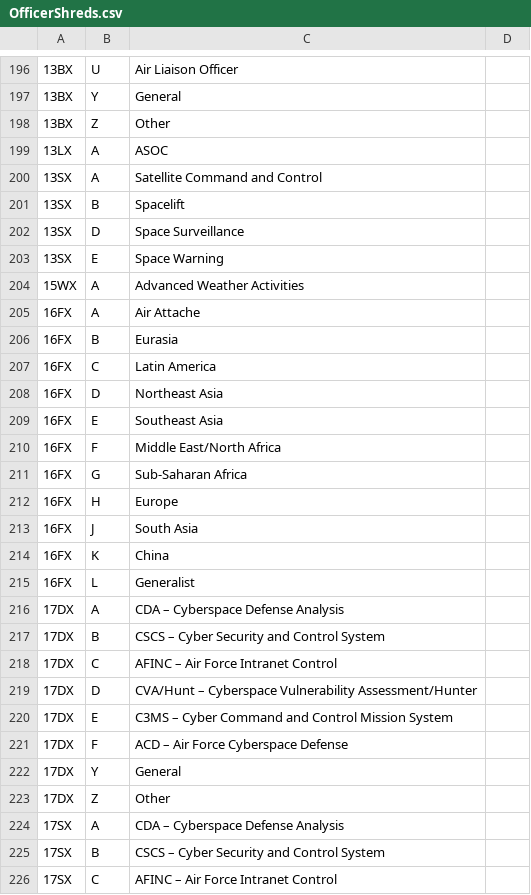
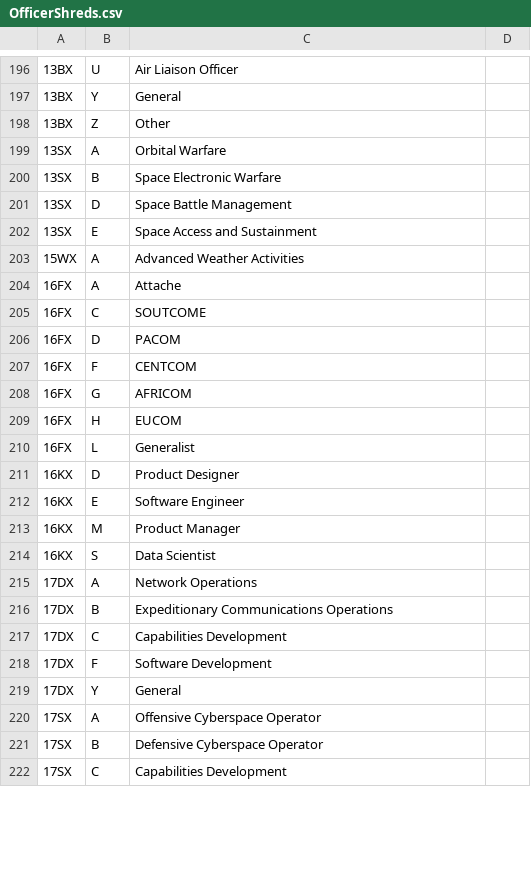
Before and after one commit to HadManySons/AFSCbot, a CSV file: AFSCbot/csv_files/OfficerShreds.csv, drawn as a sheet; only a part is shown, gaps mark what is left out; the diff covers the shown part only.

```diff
--- a/AFSCbot/csv_files/OfficerShreds.csv
+++ b/AFSCbot/csv_files/OfficerShreds.csv
@@ -198,29 +198,25 @@
 13BX,Z,Other
-13LX,A,ASOC
-13SX,A,Satellite Command and Control
-13SX,B,Spacelift
-13SX,D,Space Surveillance
-13SX,E,Space Warning
+13SX,A,Orbital Warfare
+13SX,B,Space Electronic Warfare
+13SX,D,Space Battle Management
+13SX,E,Space Access and Sustainment
 15WX,A,Advanced Weather Activities
-16FX,A,Air Attache
-16FX,B,Eurasia
-16FX,C,Latin America
-16FX,D,Northeast Asia
-16FX,E,Southeast Asia
-16FX,F,Middle East/North Africa
-16FX,G,Sub-Saharan Africa
-16FX,H,Europe
-16FX,J,South Asia
-16FX,K,China
+16FX,A,Attache
+16FX,C,SOUTCOME
+16FX,D,PACOM
+16FX,F,CENTCOM
+16FX,G,AFRICOM
+16FX,H,EUCOM
 16FX,L,Generalist
-17DX,A,CDA – Cyberspace Defense Analysis
-17DX,B,CSCS – Cyber Security and Control System
-17DX,C,AFINC – Air Force Intranet Control
-17DX,D,CVA/Hunt – Cyberspace Vulnerability Assessment/Hunter
-17DX,E,C3MS – Cyber Command and Control Mission System
-17DX,F,ACD – Air Force Cyberspace Defense
+16KX,D,Product Designer
+16KX,E,Software Engineer
+16KX,M,Product Manager
+16KX,S,Data Scientist
+17DX,A,Network Operations
+17DX,B,Expeditionary Communications Operations
+17DX,C,Capabilities Development
+17DX,F,Software Development
 17DX,Y,General
-17DX,Z,Other
-17SX,A,CDA – Cyberspace Defense Analysis
-17SX,B,CSCS – Cyber Security and Control System
-17SX,C,AFINC – Air Force Intranet Control
+17SX,A,Offensive Cyberspace Operator
+17SX,B,Defensive Cyberspace Operator
+17SX,C,Capabilities Development
```
Also changed, not shown: 28 added rows, 6 removed rows and 11 edited cells elsewhere in this file, AFSCbot/csv_files/EnlistedPrefixes.csv, AFSCbot/csv_files/EnlistedShreds.csv, 1 other file.
